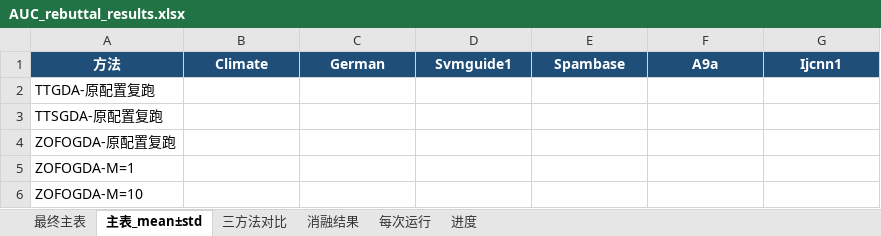
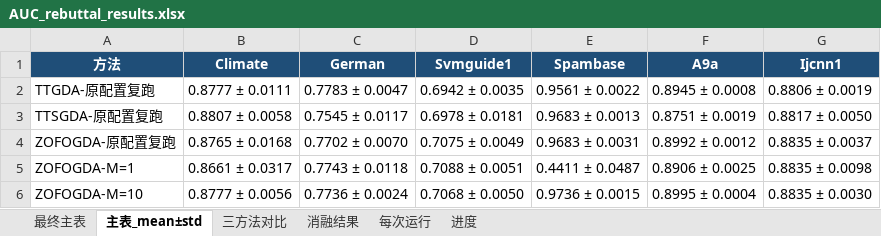
Before and after one commit to ldx825/ZOFOGDA_Nips26, an Excel workbook: rebuttal_auc_original/AUC_rebuttal_results.xlsx, sheet 主表_mean±std, drawn as a sheet; only a part is shown; values as stored, in another font and other column widths than the file's, no borders; the diff covers the shown part only; the diff names each change by its address in the sheet, - before the commit and + after, or states it on an @@ line.

```diff
--- a/rebuttal_auc_original/AUC_rebuttal_results.xlsx (sheet 主表_mean±std)
+++ b/rebuttal_auc_original/AUC_rebuttal_results.xlsx (sheet 主表_mean±std)
-B2 (Climate): (empty)
+B2 (Climate): 0.8777 ± 0.0111
-C2 (German): (empty)
+C2 (German): 0.7783 ± 0.0047
-D2 (Svmguide1): (empty)
+D2 (Svmguide1): 0.6942 ± 0.0035
-E2 (Spambase): (empty)
+E2 (Spambase): 0.9561 ± 0.0022
-F2 (A9a): (empty)
+F2 (A9a): 0.8945 ± 0.0008
-G2 (Ijcnn1): (empty)
+G2 (Ijcnn1): 0.8806 ± 0.0019
-B3 (Climate): (empty)
+B3 (Climate): 0.8807 ± 0.0058
-C3 (German): (empty)
+C3 (German): 0.7545 ± 0.0117
-D3 (Svmguide1): (empty)
+D3 (Svmguide1): 0.6978 ± 0.0181
-E3 (Spambase): (empty)
+E3 (Spambase): 0.9683 ± 0.0013
-F3 (A9a): (empty)
+F3 (A9a): 0.8751 ± 0.0019
-G3 (Ijcnn1): (empty)
+G3 (Ijcnn1): 0.8817 ± 0.0050
-B4 (Climate): (empty)
+B4 (Climate): 0.8765 ± 0.0168
-C4 (German): (empty)
+C4 (German): 0.7702 ± 0.0070
-D4 (Svmguide1): (empty)
+D4 (Svmguide1): 0.7075 ± 0.0049
-E4 (Spambase): (empty)
+E4 (Spambase): 0.9683 ± 0.0031
-F4 (A9a): (empty)
+F4 (A9a): 0.8992 ± 0.0012
-G4 (Ijcnn1): (empty)
+G4 (Ijcnn1): 0.8835 ± 0.0037
-B5 (Climate): (empty)
+B5 (Climate): 0.8661 ± 0.0317
-C5 (German): (empty)
+C5 (German): 0.7743 ± 0.0118
-D5 (Svmguide1): (empty)
+D5 (Svmguide1): 0.7088 ± 0.0051
-E5 (Spambase): (empty)
+E5 (Spambase): 0.4411 ± 0.0487
-F5 (A9a): (empty)
+F5 (A9a): 0.8906 ± 0.0025
-G5 (Ijcnn1): (empty)
+G5 (Ijcnn1): 0.8835 ± 0.0098
-B6 (Climate): (empty)
+B6 (Climate): 0.8777 ± 0.0056
-C6 (German): (empty)
+C6 (German): 0.7736 ± 0.0024
-D6 (Svmguide1): (empty)
+D6 (Svmguide1): 0.7068 ± 0.0050
-E6 (Spambase): (empty)
+E6 (Spambase): 0.9736 ± 0.0015
-F6 (A9a): (empty)
+F6 (A9a): 0.8995 ± 0.0004
-G6 (Ijcnn1): (empty)
+G6 (Ijcnn1): 0.8835 ± 0.0030
```
Also changed, not shown: 1 added row and 36 edited cells elsewhere in this sheet, sheet 每次运行, sheet 消融结果, sheet 最终主表, sheet 三方法对比, sheet 进度, 14 other files.
